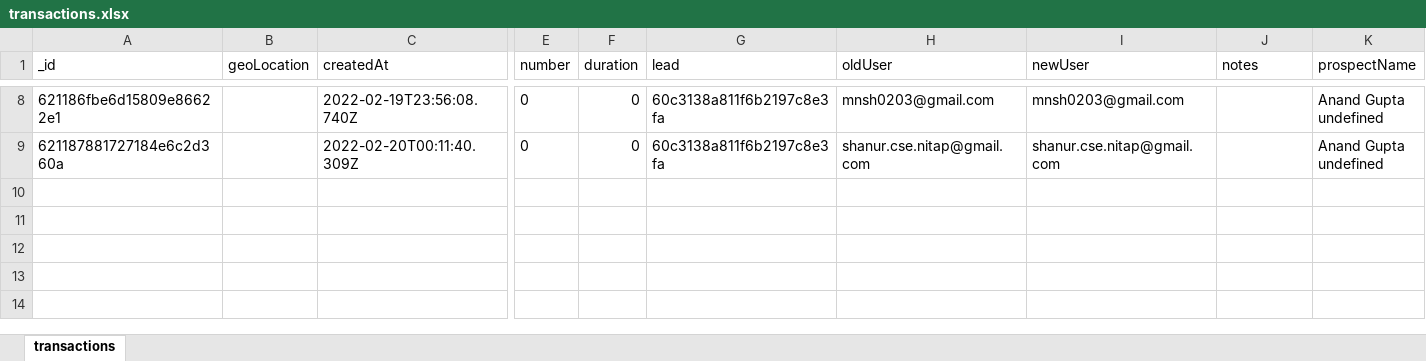
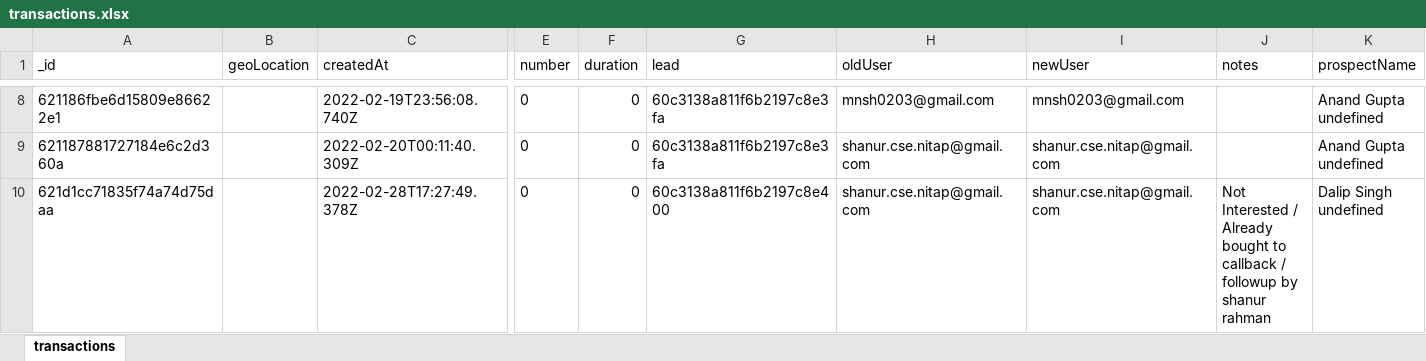
Before and after one commit to codebanesr/crm-api, an Excel workbook: src/lead/transactions.xlsx, sheet transactions, drawn as a sheet; only a part is shown, gaps mark what is left out; values as stored, in another font and other column widths than the file's, no borders; rows hold the shown columns only; the diff names each change by its address in the sheet, - before the commit and + after, or states it on an @@ line.

```diff
--- a/src/lead/transactions.xlsx (sheet transactions)
+++ b/src/lead/transactions.xlsx (sheet transactions)
+row 10: 621d1cc71835f74a74d75daa |  | 2022-02-28T17:27:49.378Z | 0 | 0 | 60c3138a811f6b2197c8e400 | shanur.cse.nitap@gmail.com | shanur.cse.nitap@gmail.com | Not Interested / Already bought to callback / followup by shanur rahman | Dalip Singh undefined
```
Also changed, not shown: 3 other files.
